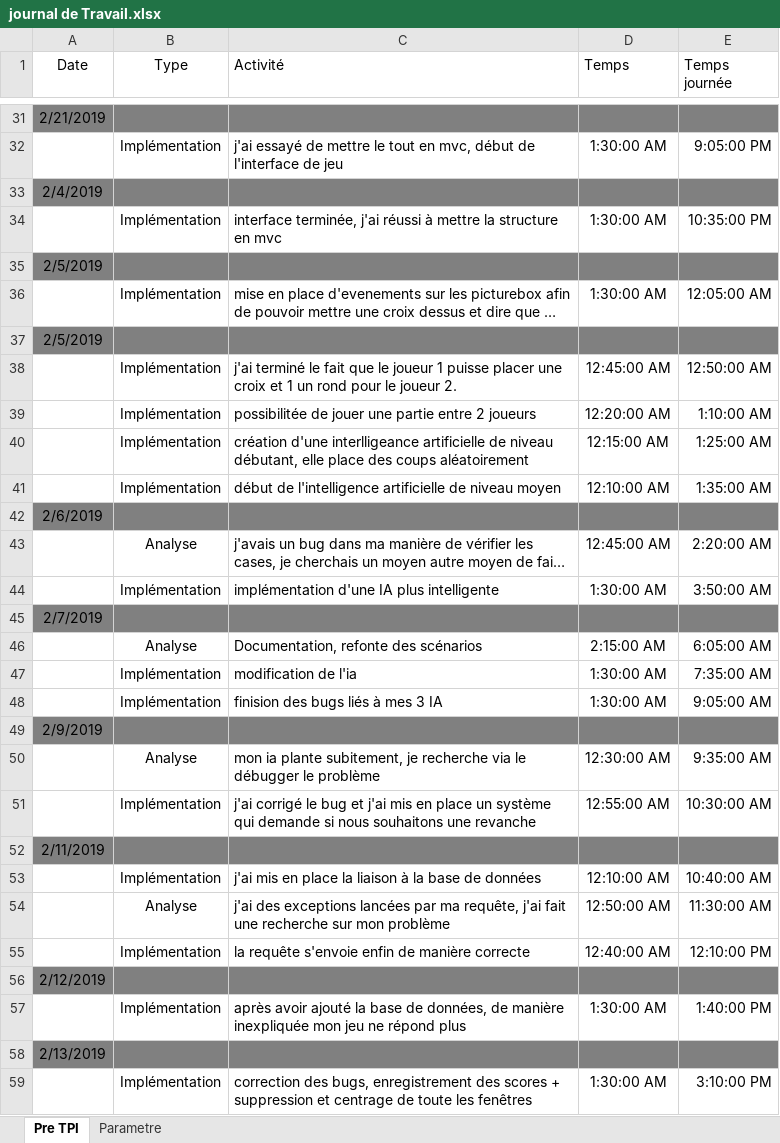
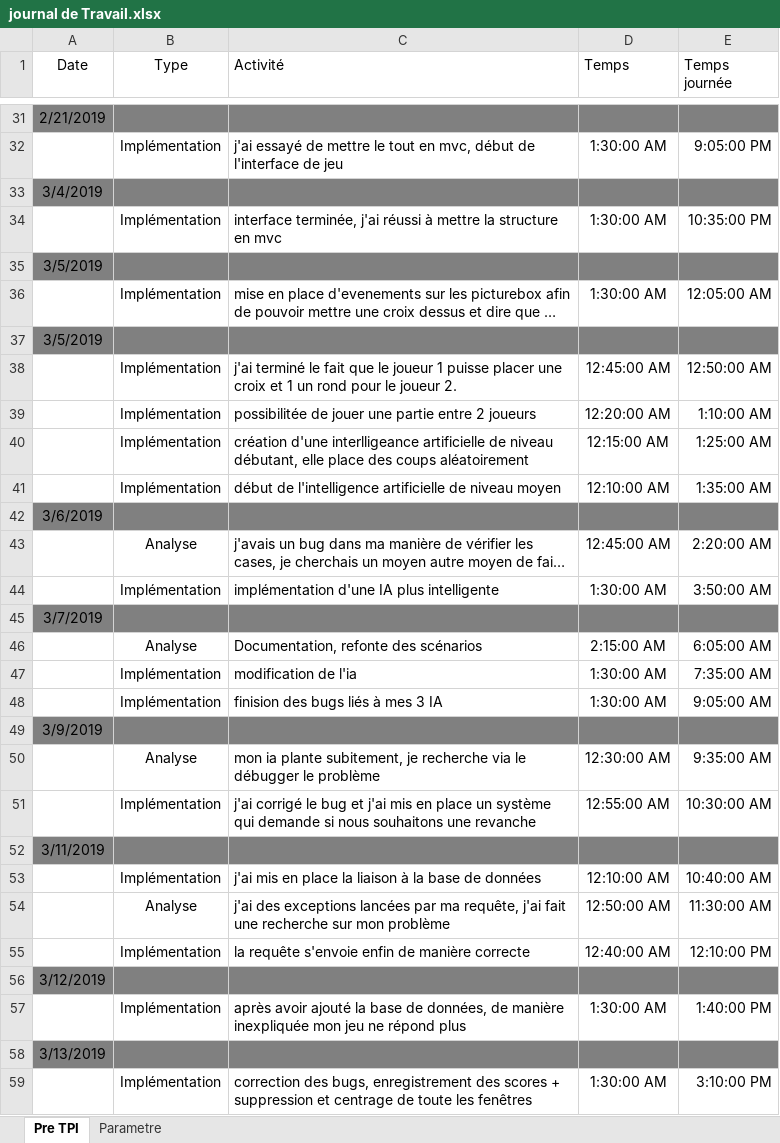
Before and after one commit to DiogoVieiraFerreira/Morpion_Pre-TPI, an Excel workbook: journal de Travail.xlsx, sheet Pre TPI, drawn as a sheet; only a part is shown, gaps mark what is left out; long unchanged cells end in …; values as stored, in another font and other column widths than the file's, no borders; table styles not drawn; the diff covers the shown part only; the diff names each change by its address in the sheet, - before the commit and + after, or states it on an @@ line.

Commit message:
jdt

```diff
--- a/journal de Travail.xlsx (sheet Pre TPI)
+++ b/journal de Travail.xlsx (sheet Pre TPI)
-A33 (Date): 2/4/2019
+A33 (Date): 3/4/2019
-A35 (Date): 2/5/2019
+A35 (Date): 3/5/2019
-A37 (Date): 2/5/2019
+A37 (Date): 3/5/2019
-A42 (Date): 2/6/2019
+A42 (Date): 3/6/2019
-A45 (Date): 2/7/2019
+A45 (Date): 3/7/2019
-A49 (Date): 2/9/2019
+A49 (Date): 3/9/2019
-A52 (Date): 2/11/2019
+A52 (Date): 3/11/2019
-A56 (Date): 2/12/2019
+A56 (Date): 3/12/2019
-A58 (Date): 2/13/2019
+A58 (Date): 3/13/2019
```
Also changed, not shown: 3 added rows, 3 removed rows and 61 edited cells elsewhere in this sheet.
